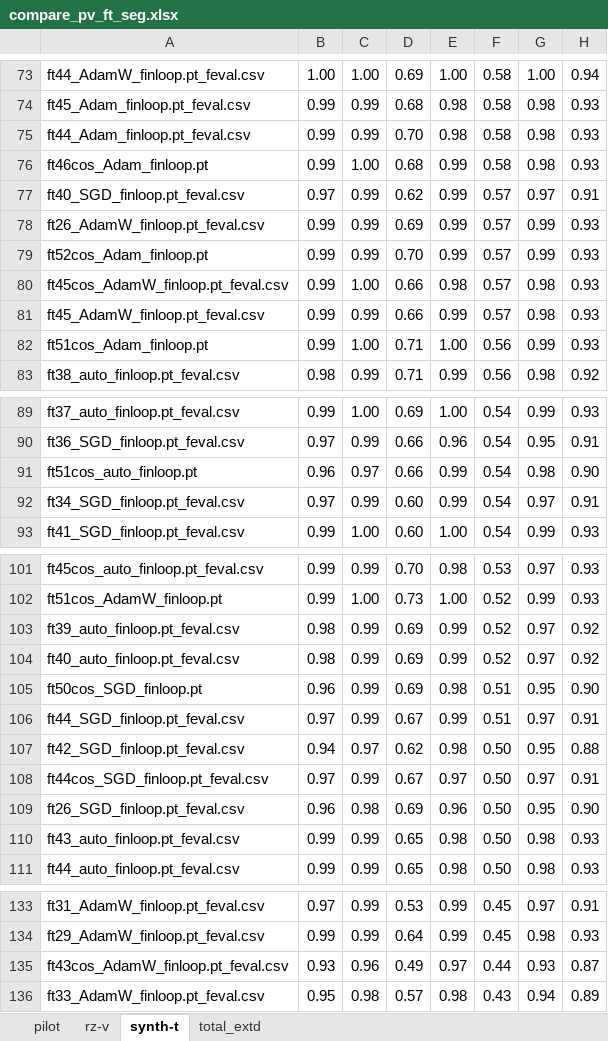
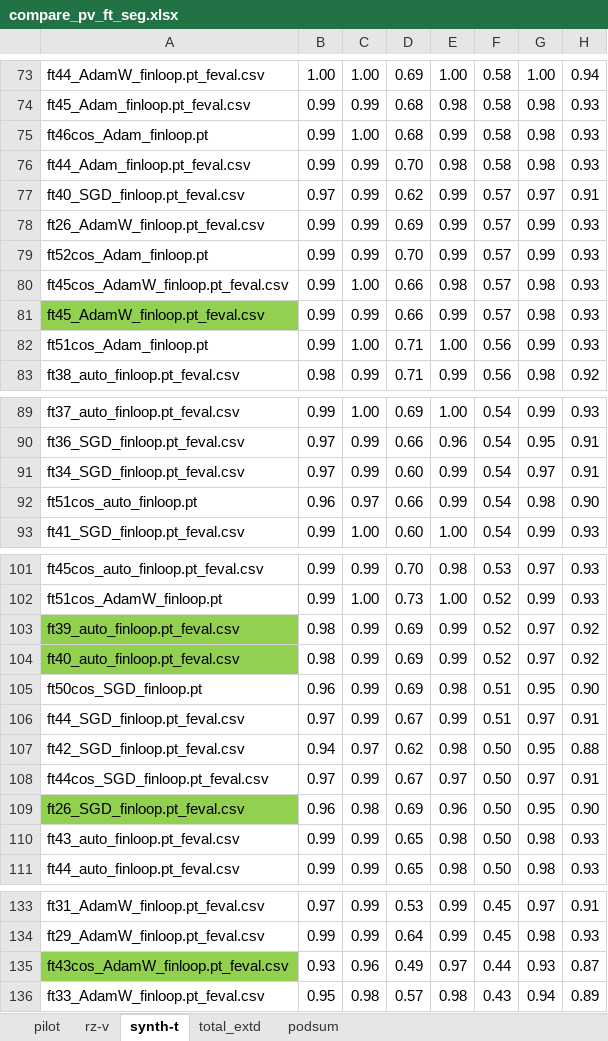
Before and after one commit to Sustainable3/modelling, an Excel workbook: tuning/compare_pv_ft_seg.xlsx, sheet synth-t, drawn as a sheet; only a part is shown, gaps mark what is left out; values as stored, in another font and other column widths than the file's, no borders; the diff names each change by its address in the sheet, - before the commit and + after, or states it on an @@ line.

```diff
--- a/tuning/compare_pv_ft_seg.xlsx (sheet synth-t)
+++ b/tuning/compare_pv_ft_seg.xlsx (sheet synth-t)
+sheet tab: podsum
@@ row 76 moved to row 75: ft46cos_Adam_finloop.pt @@
-A81 fill: none
+A81 fill: #92D050
@@ row 92 moved to row 91: ft34_SGD_finloop.pt_feval.csv @@
-A103:A104 fill: none
+A103:A104 fill: #92D050
-A109 fill: none
+A109 fill: #92D050
-A135 fill: none
+A135 fill: #92D050
```
Also changed, not shown: sheet total_extd, sheet pilot, sheet rz-v, formulas that keep their value, 1 other file.
